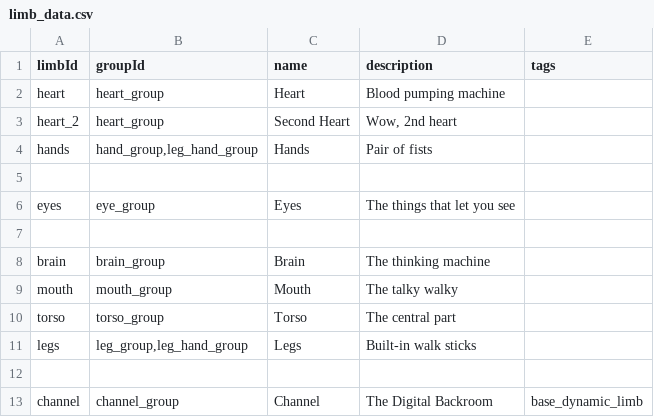
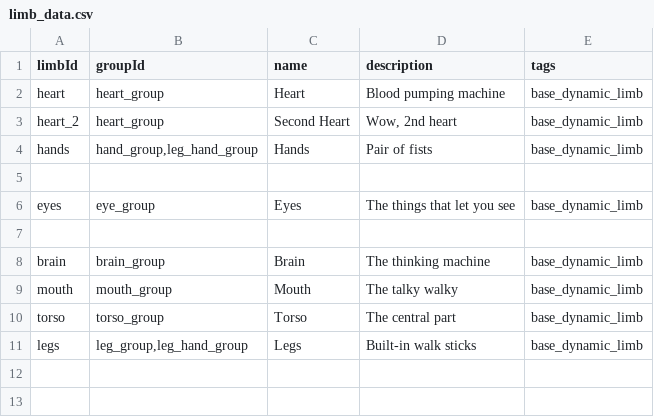
Before and after one commit to CosmicFishi/Bionic-Alteration, a CSV file: data/bionic/limb_data.csv, drawn as a sheet.

```diff
--- a/data/bionic/limb_data.csv
+++ b/data/bionic/limb_data.csv
@@ -1,13 +1,11 @@
 limbId,groupId,name,description,tags
-heart,heart_group,Heart,Blood pumping machine,
-heart_2,heart_group,Second Heart,"Wow, 2nd heart",
-hands,"hand_group,leg_hand_group",Hands,Pair of fists,
+heart,heart_group,Heart,Blood pumping machine,base_dynamic_limb
+heart_2,heart_group,Second Heart,"Wow, 2nd heart",base_dynamic_limb
+hands,"hand_group,leg_hand_group",Hands,Pair of fists,base_dynamic_limb
 ,,,,
-eyes,eye_group,Eyes,The things that let you see,
+eyes,eye_group,Eyes,The things that let you see,base_dynamic_limb
 ,,,,
-brain,brain_group,Brain,The thinking machine,
-mouth,mouth_group,Mouth,The talky walky,
-torso,torso_group,Torso,The central part,
-legs,"leg_group,leg_hand_group",Legs,Built-in walk sticks,
-,,,,
-channel,channel_group,Channel,The Digital Backroom,base_dynamic_limb
+brain,brain_group,Brain,The thinking machine,base_dynamic_limb
+mouth,mouth_group,Mouth,The talky walky,base_dynamic_limb
+torso,torso_group,Torso,The central part,base_dynamic_limb
+legs,"leg_group,leg_hand_group",Legs,Built-in walk sticks,base_dynamic_limb
```
Also changed, not shown: 4 other files.
